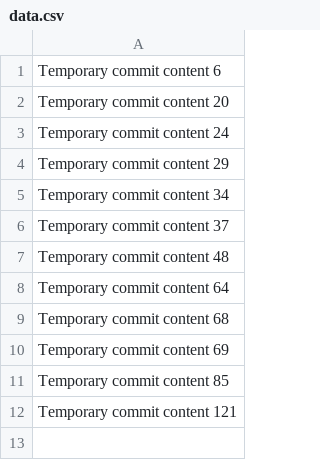
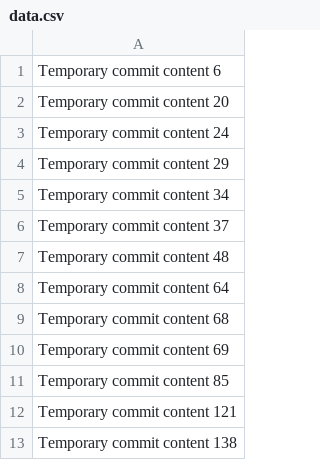
Before and after one commit to goheishs3h/goheish, a CSV file: data.csv, drawn as a sheet; the diff names each change by its address in the sheet, - before the commit and + after, or states it on an @@ line.

```diff
--- a/data.csv
+++ b/data.csv
+row 13: Temporary commit content 138
```
